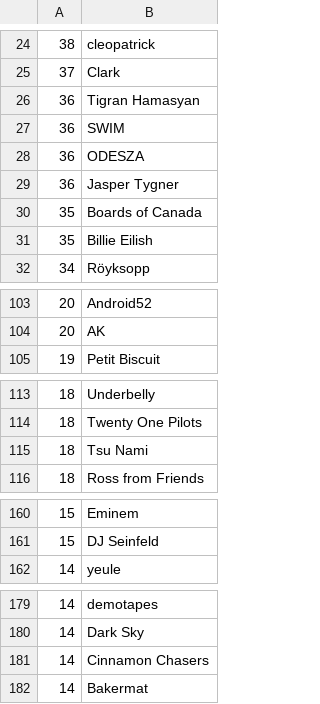
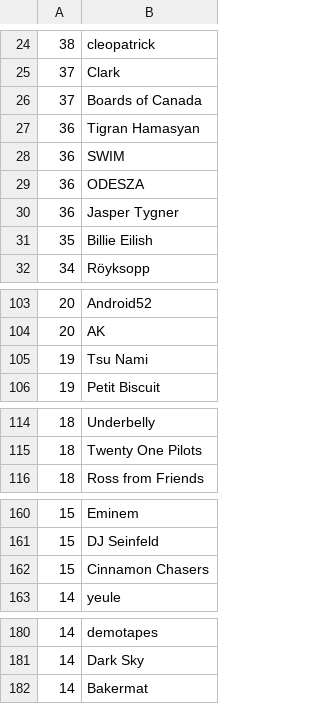
Before and after one commit to gwennlbh/music-library, a TSV file: counts.tsv, drawn as a sheet; only a part is shown, gaps mark what is left out; the diff covers the shown part only.

```diff
--- a/counts.tsv
+++ b/counts.tsv
@@ -25,2 +25,3 @@
 37	Clark
+37	Boards of Canada
 36	Tigran Hamasyan
@@ -29,3 +30,2 @@
 36	Jasper Tygner
-35	Boards of Canada
 35	Billie Eilish
@@ -104,2 +104,3 @@
 20	AK
+19	Tsu Nami
 19	Petit Biscuit
@@ -114,3 +115,2 @@
 18	Twenty One Pilots
-18	Tsu Nami
 18	Ross from Friends
@@ -161,2 +161,3 @@
 15	DJ Seinfeld
+15	Cinnamon Chasers
 14	yeule
@@ -180,3 +181,2 @@
 14	Dark Sky
-14	Cinnamon Chasers
 14	Bakermat
```
Also changed, not shown: 3 added rows, 2 removed rows and 2 edited cells elsewhere in this file, dj-sets/chillslowburn/tracklist.tsv, library.tsv, 2 other files.
